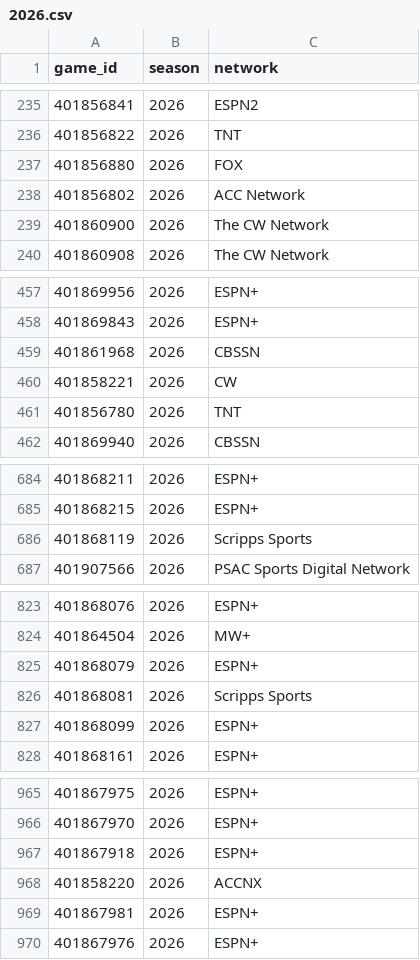
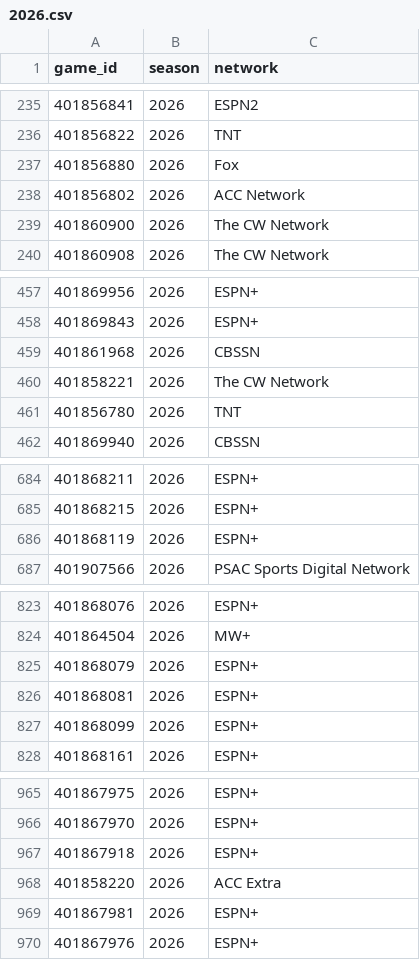
Before and after one commit to Jono-bit-trade/cfb-model, a CSV file: data/media/2026.csv, drawn as a sheet; only a part is shown, gaps mark what is left out; the diff covers the shown part only.

```diff
--- a/data/media/2026.csv
+++ b/data/media/2026.csv
@@ -236,3 +236,3 @@ game_id,season,network
 401856822,2026,TNT
-401856880,2026,FOX
+401856880,2026,Fox
 401856802,2026,ACC Network
@@ -459,3 +459,3 @@ game_id,season,network
 401861968,2026,CBSSN
-401858221,2026,CW
+401858221,2026,The CW Network
 401856780,2026,TNT
@@ -685,3 +685,3 @@ game_id,season,network
 401868215,2026,ESPN+
-401868119,2026,Scripps Sports
+401868119,2026,ESPN+
 401907566,2026,PSAC Sports Digital Network
@@ -825,3 +825,3 @@ game_id,season,network
 401868079,2026,ESPN+
-401868081,2026,Scripps Sports
+401868081,2026,ESPN+
 401868099,2026,ESPN+
@@ -967,3 +967,3 @@ game_id,season,network
 401867918,2026,ESPN+
-401858220,2026,ACCNX
+401858220,2026,ACC Extra
 401867981,2026,ESPN+
```
Also changed, not shown: 1 moved row and 2 edited cells elsewhere in this file, data/games/2026.csv, data/lines/2026.csv.
